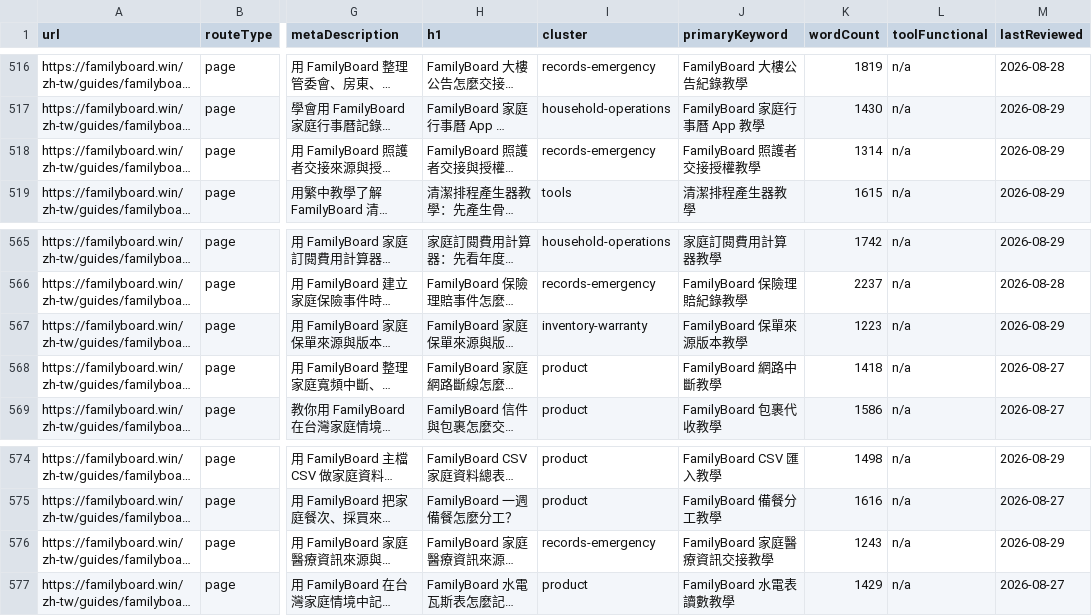
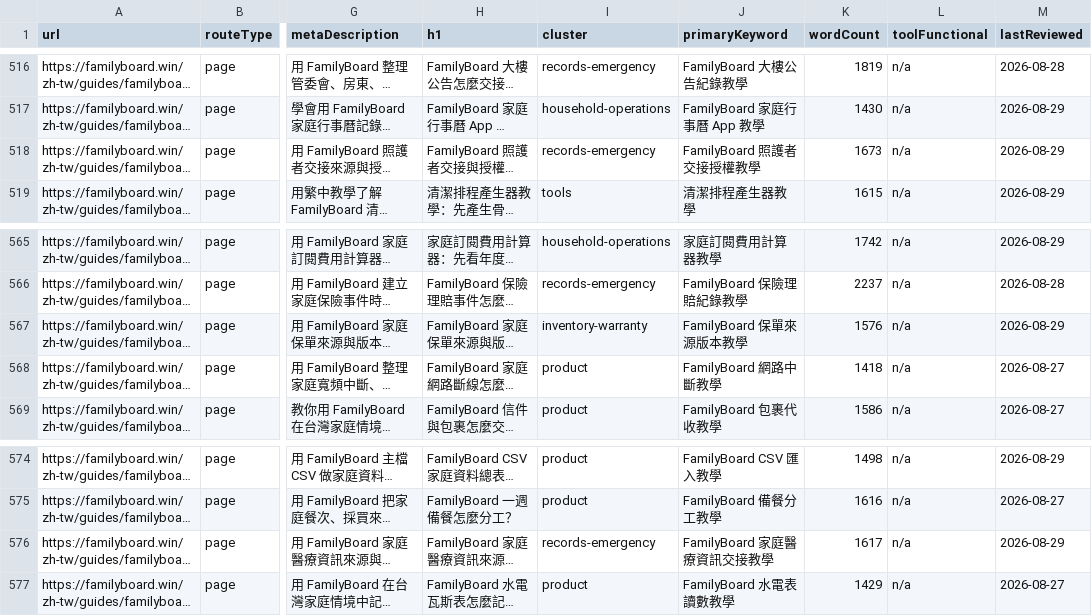
Before and after one commit to btcson66-rgb/familyboard, a CSV file: reports/url-inventory.csv, drawn as a sheet; only a part is shown, gaps mark what is left out; long unchanged cells end in …; the diff names each change by its address in the sheet, - before the commit and + after, or states it on an @@ line.

```diff
--- a/reports/url-inventory.csv
+++ b/reports/url-inventory.csv
-K518 (wordCount): 1314
+K518 (wordCount): 1673
-K567 (wordCount): 1223
+K567 (wordCount): 1576
-K576 (wordCount): 1243
+K576 (wordCount): 1617
```
Also changed, not shown: 4 other files.
